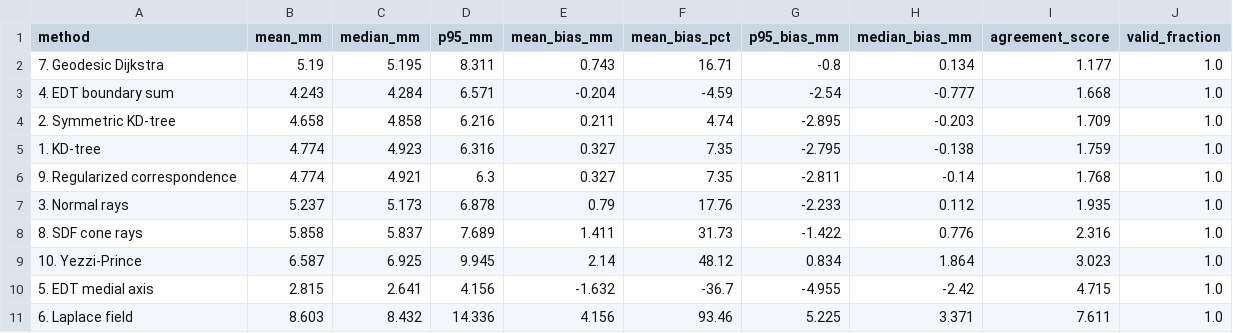
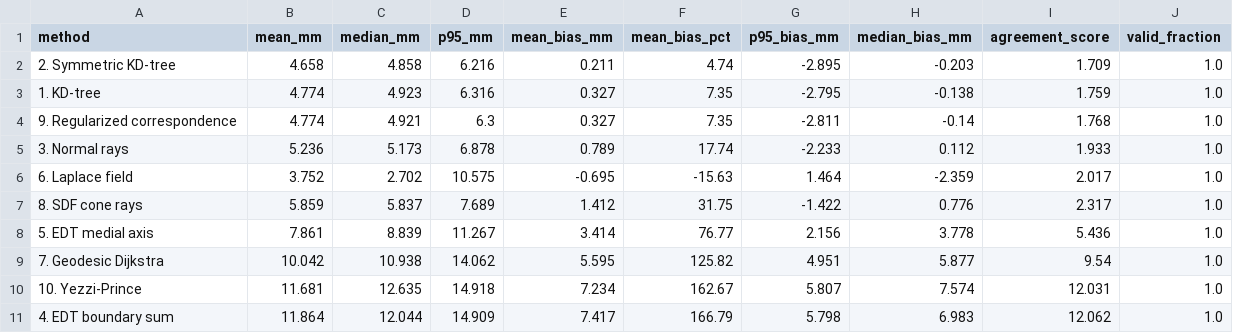
Before and after one commit to Andrefce/tese, a CSV file: webapp/notebooks/outputs/lv_wall_thickness_reference_agreement.csv, drawn as a sheet.

```diff
--- a/webapp/notebooks/outputs/lv_wall_thickness_reference_agreement.csv
+++ b/webapp/notebooks/outputs/lv_wall_thickness_reference_agreement.csv
@@ -1,4 +1,2 @@
 method,mean_mm,median_mm,p95_mm,mean_bias_mm,mean_bias_pct,p95_bias_mm,median_bias_mm,agreement_score,valid_fraction
-7. Geodesic Dijkstra,5.19,5.195,8.311,0.743,16.71,-0.8,0.134,1.177,1.0
-4. EDT boundary sum,4.243,4.284,6.571,-0.204,-4.59,-2.54,-0.777,1.668,1.0
 2. Symmetric KD-tree,4.658,4.858,6.216,0.211,4.74,-2.895,-0.203,1.709,1.0
@@ -6,6 +4,8 @@ method,mean_mm,median_mm,p95_mm,mean_bias_mm,mean_bias_pct,p95_bias_mm,median_bi
 9. Regularized correspondence,4.774,4.921,6.3,0.327,7.35,-2.811,-0.14,1.768,1.0
-3. Normal rays,5.237,5.173,6.878,0.79,17.76,-2.233,0.112,1.935,1.0
-8. SDF cone rays,5.858,5.837,7.689,1.411,31.73,-1.422,0.776,2.316,1.0
-10. Yezzi-Prince,6.587,6.925,9.945,2.14,48.12,0.834,1.864,3.023,1.0
-5. EDT medial axis,2.815,2.641,4.156,-1.632,-36.7,-4.955,-2.42,4.715,1.0
-6. Laplace field,8.603,8.432,14.336,4.156,93.46,5.225,3.371,7.611,1.0
+3. Normal rays,5.236,5.173,6.878,0.789,17.74,-2.233,0.112,1.933,1.0
+6. Laplace field,3.752,2.702,10.575,-0.695,-15.63,1.464,-2.359,2.017,1.0
+8. SDF cone rays,5.859,5.837,7.689,1.412,31.75,-1.422,0.776,2.317,1.0
+5. EDT medial axis,7.861,8.839,11.267,3.414,76.77,2.156,3.778,5.436,1.0
+7. Geodesic Dijkstra,10.042,10.938,14.062,5.595,125.82,4.951,5.877,9.54,1.0
+10. Yezzi-Prince,11.681,12.635,14.918,7.234,162.67,5.807,7.574,12.031,1.0
+4. EDT boundary sum,11.864,12.044,14.909,7.417,166.79,5.798,6.983,12.062,1.0
```
Also changed, not shown: webapp/notebooks/outputs/lv_wall_thickness_aha17_summary.csv, webapp/notebooks/outputs/lv_wall_thickness_calibration_factors.csv, 24 other files.
